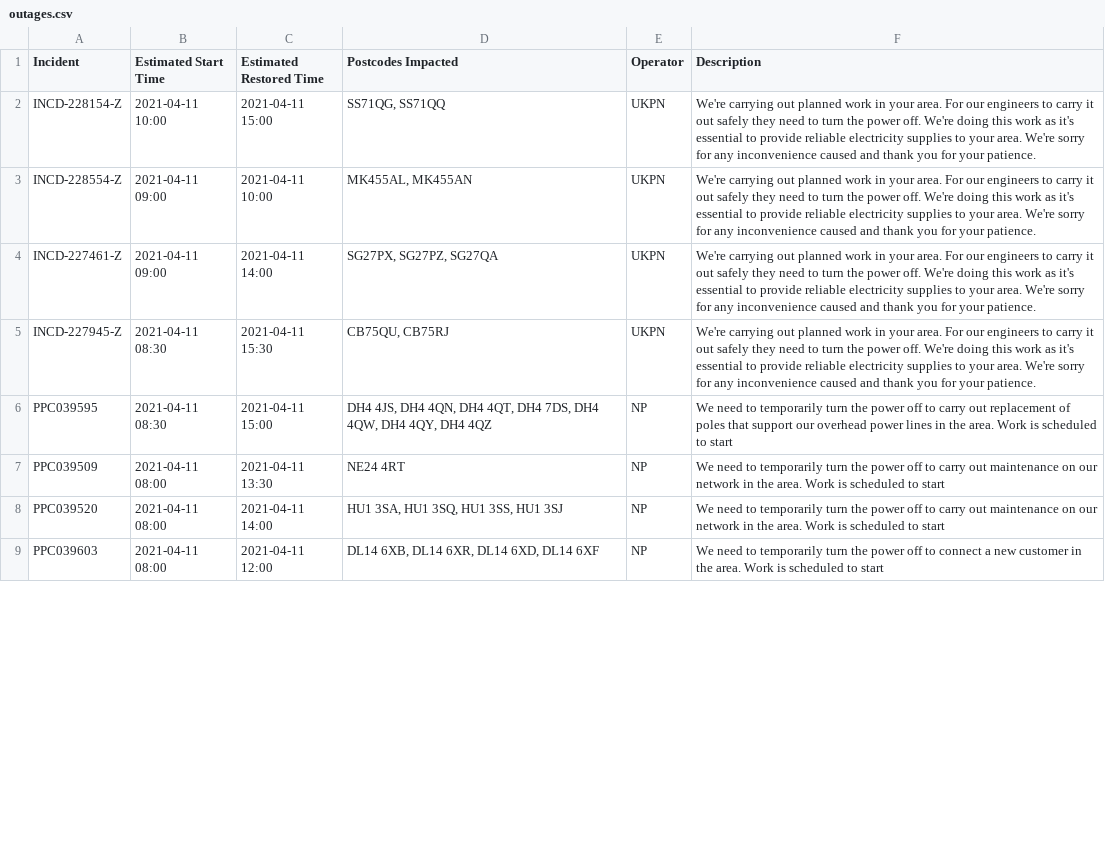
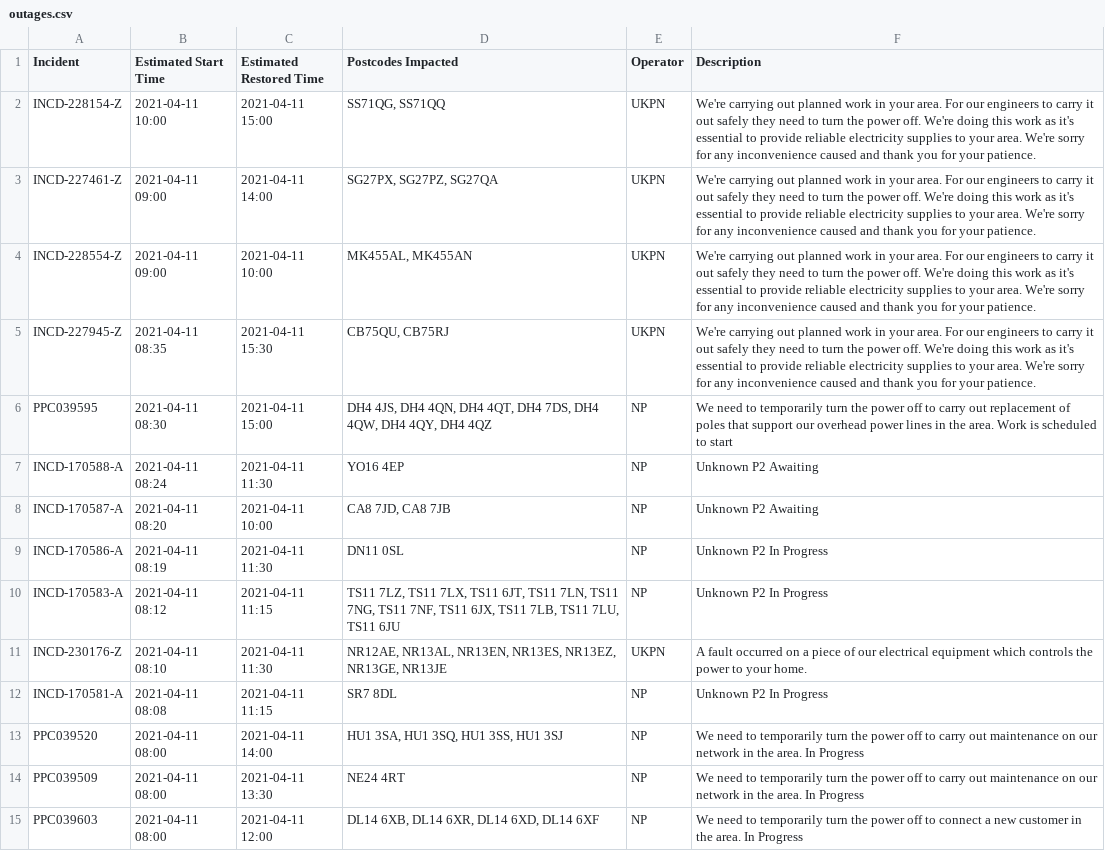
Before and after one commit to OSUKED/Outage-Watch, a CSV file: docs/data/outages.csv, drawn as a sheet; only a part is shown; the diff covers the shown part only.

```diff
--- a/docs/data/outages.csv
+++ b/docs/data/outages.csv
@@ -2,8 +2,14 @@ Incident,Estimated Start Time,Estimated Restored Time,Postcodes Impacted,Operato
 INCD-228154-Z,2021-04-11 10:00,2021-04-11 15:00,"SS71QG, SS71QQ",UKPN,We're carrying out planned work in your area. For our engineers to carry it out safely they need to turn the power off. We're doing this work as it's essential to provide reliable electricity supplies to your area. We're sorry for any inconvenience caused and thank you for your patience.
+INCD-227461-Z,2021-04-11 09:00,2021-04-11 14:00,"SG27PX, SG27PZ, SG27QA",UKPN,We're carrying out planned work in your area. For our engineers to carry it out safely they need to turn the power off. We're doing this work as it's essential to provide reliable electricity supplies to your area. We're sorry for any inconvenience caused and thank you for your patience.
 INCD-228554-Z,2021-04-11 09:00,2021-04-11 10:00,"MK455AL, MK455AN",UKPN,We're carrying out planned work in your area. For our engineers to carry it out safely they need to turn the power off. We're doing this work as it's essential to provide reliable electricity supplies to your area. We're sorry for any inconvenience caused and thank you for your patience.
-INCD-227461-Z,2021-04-11 09:00,2021-04-11 14:00,"SG27PX, SG27PZ, SG27QA",UKPN,We're carrying out planned work in your area. For our engineers to carry it out safely they need to turn the power off. We're doing this work as it's essential to provide reliable electricity supplies to your area. We're sorry for any inconvenience caused and thank you for your patience.
-INCD-227945-Z,2021-04-11 08:30,2021-04-11 15:30,"CB75QU, CB75RJ",UKPN,We're carrying out planned work in your area. For our engineers to carry it out safely they need to turn the power off. We're doing this work as it's essential to provide reliable electricity supplies to your area. We're sorry for any inconvenience caused and thank you for your patience.
+INCD-227945-Z,2021-04-11 08:35,2021-04-11 15:30,"CB75QU, CB75RJ",UKPN,We're carrying out planned work in your area. For our engineers to carry it out safely they need to turn the power off. We're doing this work as it's essential to provide reliable electricity supplies to your area. We're sorry for any inconvenience caused and thank you for your patience.
 PPC039595,2021-04-11 08:30,2021-04-11 15:00,"DH4 4JS, DH4 4QN, DH4 4QT, DH4 7DS, DH4 4QW, DH4 4QY, DH4 4QZ",NP,We need to temporarily turn the power off to carry out replacement of poles that support our overhead power lines in the area. Work is scheduled to start
-PPC039509,2021-04-11 08:00,2021-04-11 13:30,NE24 4RT,NP,We need to temporarily turn the power off to carry out maintenance on our network in the area. Work is scheduled to start
-PPC039520,2021-04-11 08:00,2021-04-11 14:00,"HU1 3SA, HU1 3SQ, HU1 3SS, HU1 3SJ",NP,We need to temporarily turn the power off to carry out maintenance on our network in the area. Work is scheduled to start
-PPC039603,2021-04-11 08:00,2021-04-11 12:00,"DL14 6XB, DL14 6XR, DL14 6XD, DL14 6XF",NP,We need to temporarily turn the power off to connect a new customer in the area. Work is scheduled to start
+INCD-170588-A,2021-04-11 08:24,2021-04-11 11:30,YO16 4EP,NP,Unknown P2 Awaiting
+INCD-170587-A,2021-04-11 08:20,2021-04-11 10:00,"CA8 7JD, CA8 7JB",NP,Unknown P2 Awaiting
+INCD-170586-A,2021-04-11 08:19,2021-04-11 11:30,DN11 0SL,NP,Unknown P2 In Progress
+INCD-170583-A,2021-04-11 08:12,2021-04-11 11:15,"TS11 7LZ, TS11 7LX, TS11 6JT, TS11 7LN, TS11 7NG, TS11 7NF, TS11 6JX, TS11 7LB, TS11 7LU, TS11 6JU",NP,Unknown P2 In Progress
+INCD-230176-Z,2021-04-11 08:10,2021-04-11 11:30,"NR12AE, NR13AL, NR13EN, NR13ES, NR13EZ, NR13GE, NR13JE",UKPN,A fault occurred on a piece of our electrical equipment which controls the power to your home.
+INCD-170581-A,2021-04-11 08:08,2021-04-11 11:15,SR7 8DL,NP,Unknown P2 In Progress
+PPC039520,2021-04-11 08:00,2021-04-11 14:00,"HU1 3SA, HU1 3SQ, HU1 3SS, HU1 3SJ",NP,We need to temporarily turn the power off to carry out maintenance on our network in the area. In Progress
+PPC039509,2021-04-11 08:00,2021-04-11 13:30,NE24 4RT,NP,We need to temporarily turn the power off to carry out maintenance on our network in the area. In Progress
+PPC039603,2021-04-11 08:00,2021-04-11 12:00,"DL14 6XB, DL14 6XR, DL14 6XD, DL14 6XF",NP,We need to temporarily turn the power off to connect a new customer in the area. In Progress
```
Also changed, not shown: 16 added rows, 5 removed rows and 14 edited cells elsewhere in this file, 8 other files.
